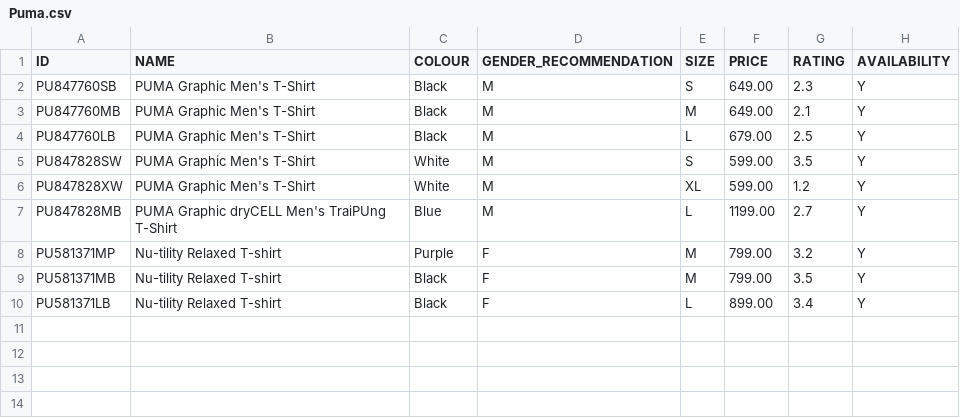
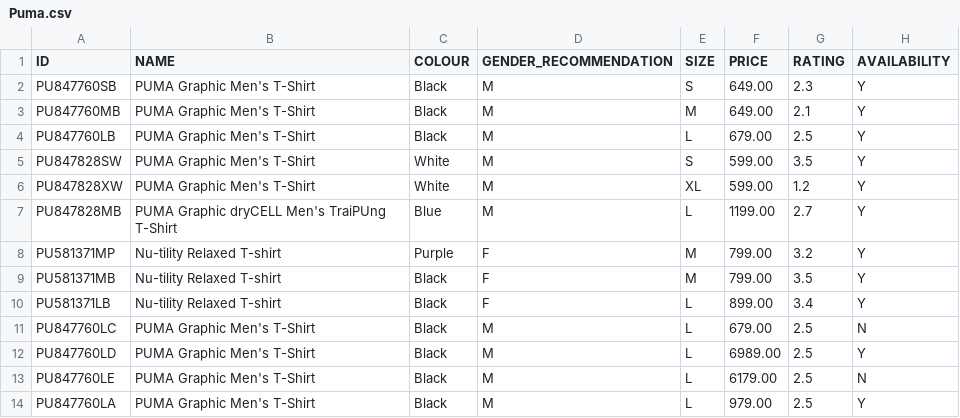
Before and after one commit to lucken99/Assignmentss, a CSV file: Assignment1_JavaAdvanced/my-filter-app/src/main/resources/csv_files/Puma.csv, drawn as a sheet; the diff names each change by its address in the sheet, - before the commit and + after, or states it on an @@ line.

```diff
--- a/Assignment1_JavaAdvanced/my-filter-app/src/main/resources/csv_files/Puma.csv
+++ b/Assignment1_JavaAdvanced/my-filter-app/src/main/resources/csv_files/Puma.csv
+row 11: PU847760LC | PUMA Graphic Men's T-Shirt | Black | M | L | 679.00 | 2.5 | N
+row 12: PU847760LD | PUMA Graphic Men's T-Shirt | Black | M | L | 6989.00 | 2.5 | Y
+row 13: PU847760LE | PUMA Graphic Men's T-Shirt | Black | M | L | 6179.00 | 2.5 | N
+row 14: PU847760LA | PUMA Graphic Men's T-Shirt | Black | M | L | 979.00 | 2.5 | Y
```
Also changed, not shown: Assignment1_JavaAdvanced/my-filter-app/src/main/resources/csv_files/Adidas.csv.
